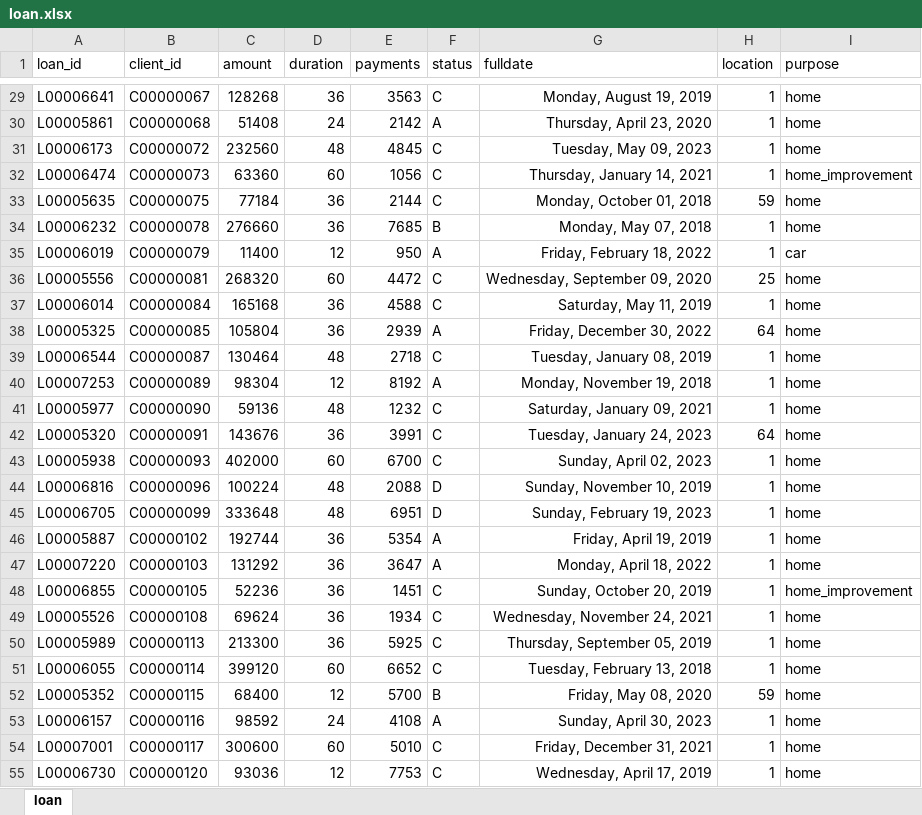
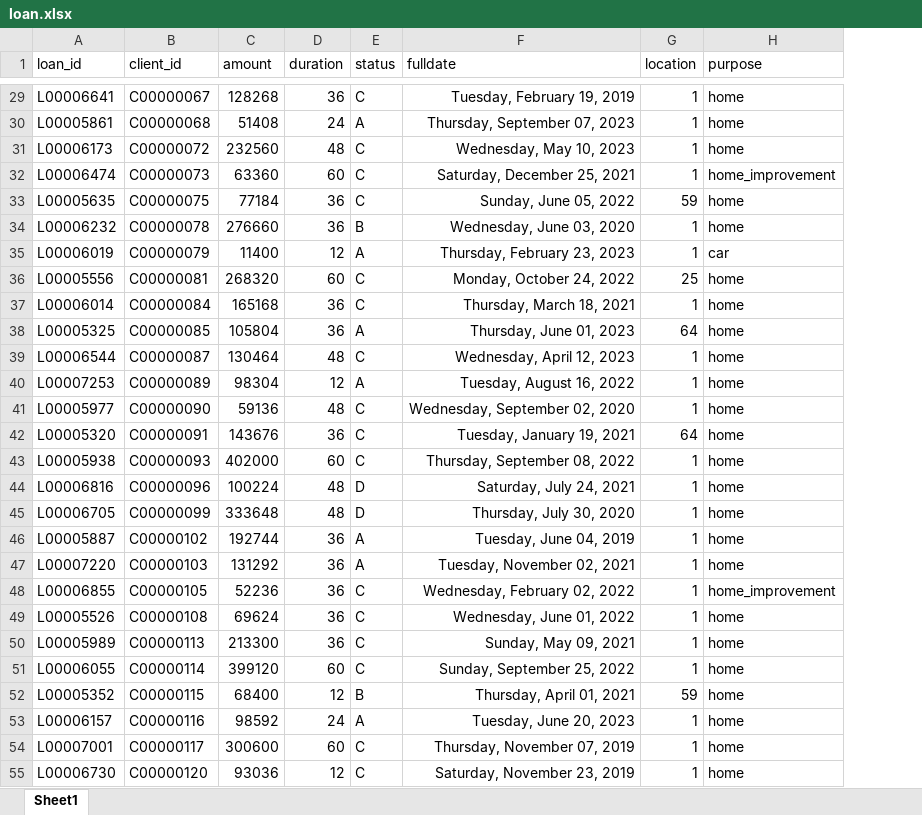
Before and after one commit to sunil-mnair/curriculum, an Excel workbook: powerbi/powerbi_sample_dataset/loan.xlsx, sheet Sheet1, drawn as a sheet; only a part is shown, gaps mark what is left out; values as stored, in another font and other column widths than the file's, no borders; table styles not drawn; removed rows and columns are numbered as before the commit, all else as after; the diff covers the shown part only; the diff names each change by its address in the sheet, - before the commit and + after, or states it on an @@ line.

```diff
--- a/powerbi/powerbi_sample_dataset/loan.xlsx (sheet Sheet1)
+++ b/powerbi/powerbi_sample_dataset/loan.xlsx (sheet Sheet1)
-sheet tab: loan
+sheet tab: Sheet1
-column E (payments), rows 29-55: 3563 | 2142 | 4845 | 1056 | 2144 | 7685 | 950 | 4472 | 4588 | 2939 | 2718 | 8192 | 1232 | 3991 | 6700 | 2088 | 6951 | 5354 | 3647 | 1451 | 1934 | 5925 | 6652 | 5700 | 4108 | 5010 | 7753
-F29 (fulldate): Monday, August 19, 2019
+F29 (fulldate): Tuesday, February 19, 2019
-F30 (fulldate): Thursday, April 23, 2020
+F30 (fulldate): Thursday, September 07, 2023
-F31 (fulldate): Tuesday, May 09, 2023
+F31 (fulldate): Wednesday, May 10, 2023
-F32 (fulldate): Thursday, January 14, 2021
+F32 (fulldate): Saturday, December 25, 2021
-F33 (fulldate): Monday, October 01, 2018
+F33 (fulldate): Sunday, June 05, 2022
-F34 (fulldate): Monday, May 07, 2018
+F34 (fulldate): Wednesday, June 03, 2020
-F35 (fulldate): Friday, February 18, 2022
+F35 (fulldate): Thursday, February 23, 2023
-F36 (fulldate): Wednesday, September 09, 2020
+F36 (fulldate): Monday, October 24, 2022
-F37 (fulldate): Saturday, May 11, 2019
+F37 (fulldate): Thursday, March 18, 2021
-F38 (fulldate): Friday, December 30, 2022
+F38 (fulldate): Thursday, June 01, 2023
-F39 (fulldate): Tuesday, January 08, 2019
+F39 (fulldate): Wednesday, April 12, 2023
-F40 (fulldate): Monday, November 19, 2018
+F40 (fulldate): Tuesday, August 16, 2022
-F41 (fulldate): Saturday, January 09, 2021
+F41 (fulldate): Wednesday, September 02, 2020
-F42 (fulldate): Tuesday, January 24, 2023
+F42 (fulldate): Tuesday, January 19, 2021
-F43 (fulldate): Sunday, April 02, 2023
+F43 (fulldate): Thursday, September 08, 2022
-F44 (fulldate): Sunday, November 10, 2019
+F44 (fulldate): Saturday, July 24, 2021
-F45 (fulldate): Sunday, February 19, 2023
+F45 (fulldate): Thursday, July 30, 2020
-F46 (fulldate): Friday, April 19, 2019
+F46 (fulldate): Tuesday, June 04, 2019
-F47 (fulldate): Monday, April 18, 2022
+F47 (fulldate): Tuesday, November 02, 2021
-F48 (fulldate): Sunday, October 20, 2019
+F48 (fulldate): Wednesday, February 02, 2022
-F49 (fulldate): Wednesday, November 24, 2021
+F49 (fulldate): Wednesday, June 01, 2022
-F50 (fulldate): Thursday, September 05, 2019
+F50 (fulldate): Sunday, May 09, 2021
-F51 (fulldate): Tuesday, February 13, 2018
+F51 (fulldate): Sunday, September 25, 2022
-F52 (fulldate): Friday, May 08, 2020
+F52 (fulldate): Thursday, April 01, 2021
-F53 (fulldate): Sunday, April 30, 2023
+F53 (fulldate): Tuesday, June 20, 2023
-F54 (fulldate): Friday, December 31, 2021
+F54 (fulldate): Thursday, November 07, 2019
-F55 (fulldate): Wednesday, April 17, 2019
+F55 (fulldate): Saturday, November 23, 2019
```
Also changed, not shown: 497 edited cells elsewhere in this sheet, powerbi/powerbi_sample_dataset/complaint.xlsx, powerbi/powerbi_sample_dataset/order.xlsx, 3 other files.
